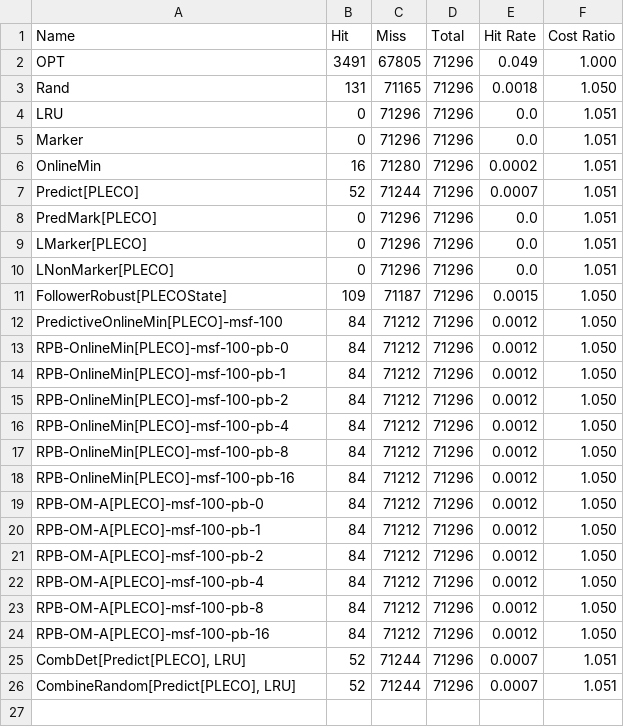
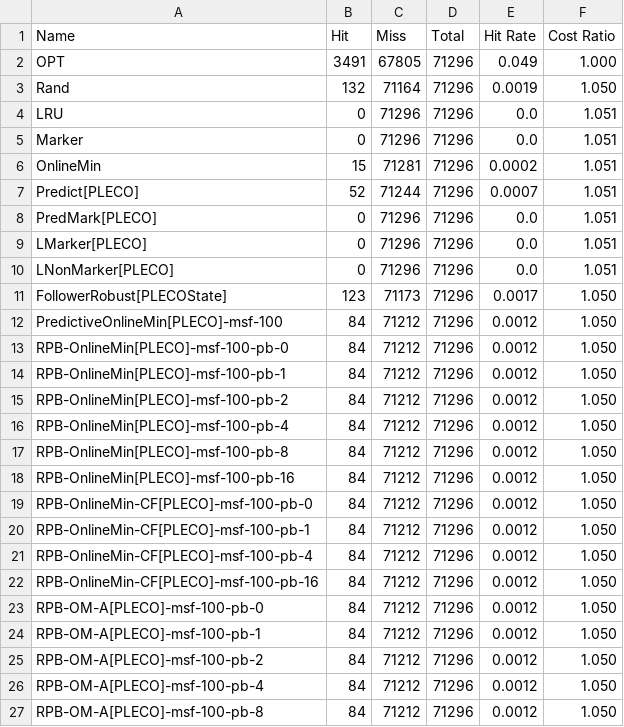
Before and after one commit to Natureal/ICML-Cache-Coliseum, a CSV file: stat/bwaves_pleco_1.csv, drawn as a sheet; only a part is shown; the shorter side is filled out with more unchanged rows.

```diff
--- a/stat/bwaves_pleco_1.csv
+++ b/stat/bwaves_pleco_1.csv
@@ -2,6 +2,6 @@ Name,Hit,Miss,Total,Hit Rate,Cost Ratio
 OPT,3491,67805,71296,0.049,1.000
-Rand,131,71165,71296,0.0018,1.050
+Rand,132,71164,71296,0.0019,1.050
 LRU,0,71296,71296,0.0,1.051
 Marker,0,71296,71296,0.0,1.051
-OnlineMin,16,71280,71296,0.0002,1.051
+OnlineMin,15,71281,71296,0.0002,1.051
 Predict[PLECO],52,71244,71296,0.0007,1.051
@@ -10,3 +10,3 @@ LMarker[PLECO],0,71296,71296,0.0,1.051
 LNonMarker[PLECO],0,71296,71296,0.0,1.051
-FollowerRobust[PLECOState],109,71187,71296,0.0015,1.050
+FollowerRobust[PLECOState],123,71173,71296,0.0017,1.050
 PredictiveOnlineMin[PLECO]-msf-100,84,71212,71296,0.0012,1.050
@@ -18,2 +18,6 @@ RPB-OnlineMin[PLECO]-msf-100-pb-8,84,71212,71296,0.0012,1.050
 RPB-OnlineMin[PLECO]-msf-100-pb-16,84,71212,71296,0.0012,1.050
+RPB-OnlineMin-CF[PLECO]-msf-100-pb-0,84,71212,71296,0.0012,1.050
+RPB-OnlineMin-CF[PLECO]-msf-100-pb-1,84,71212,71296,0.0012,1.050
+RPB-OnlineMin-CF[PLECO]-msf-100-pb-4,84,71212,71296,0.0012,1.050
+RPB-OnlineMin-CF[PLECO]-msf-100-pb-16,84,71212,71296,0.0012,1.050
 RPB-OM-A[PLECO]-msf-100-pb-0,84,71212,71296,0.0012,1.050
```
Also changed, not shown: stat/astar_pleco_1.csv, stat/gems_pleco_1.csv, 25 other files.
